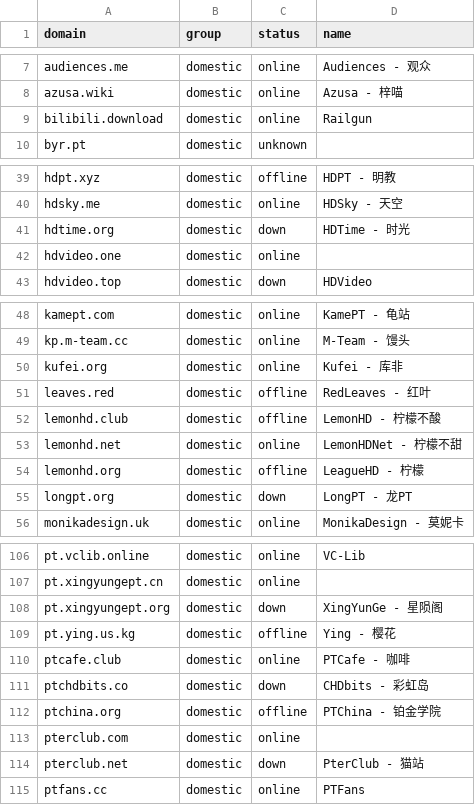
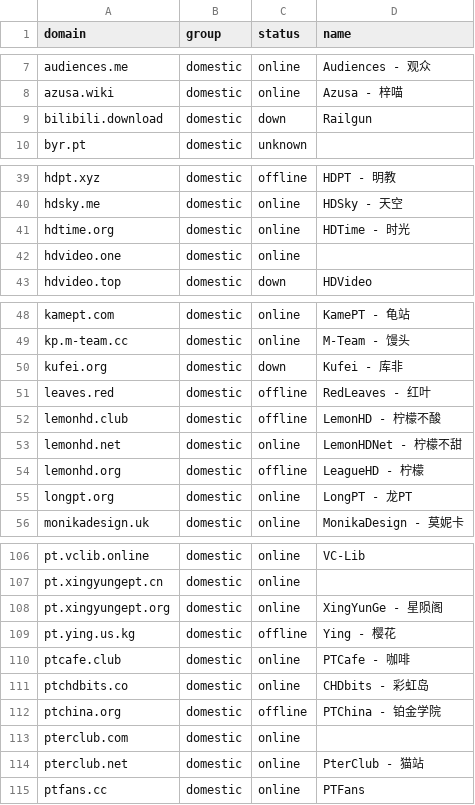
Before and after one commit to xinya585/pt-tracker-rules, a CSV file: sites_map.csv, drawn as a sheet; only a part is shown, gaps mark what is left out; the diff covers the shown part only.

```diff
--- a/sites_map.csv
+++ b/sites_map.csv
@@ -8,3 +8,3 @@ audiences.me,domestic,online,Audiences - 观众
 azusa.wiki,domestic,online,Azusa - 梓喵
-bilibili.download,domestic,online,Railgun
+bilibili.download,domestic,down,Railgun
 byr.pt,domestic,unknown,
@@ -40,3 +40,3 @@ hdpt.xyz,domestic,offline,HDPT - 明教
 hdsky.me,domestic,online,HDSky - 天空
-hdtime.org,domestic,down,HDTime - 时光
+hdtime.org,domestic,online,HDTime - 时光
 hdvideo.one,domestic,online,
@@ -49,3 +49,3 @@ kamept.com,domestic,online,KamePT - 龟站
 kp.m-team.cc,domestic,online,M-Team - 馒头
-kufei.org,domestic,online,Kufei - 库非
+kufei.org,domestic,down,Kufei - 库非
 leaves.red,domestic,offline,RedLeaves - 红叶
@@ -54,3 +54,3 @@ lemonhd.net,domestic,online,LemonHDNet - 柠檬不甜
 lemonhd.org,domestic,offline,LeagueHD - 柠檬
-longpt.org,domestic,down,LongPT - 龙PT
+longpt.org,domestic,online,LongPT - 龙PT
 monikadesign.uk,domestic,online,MonikaDesign - 莫妮卡
@@ -107,9 +107,9 @@ pt.vclib.online,domestic,online,VC-Lib
 pt.xingyungept.cn,domestic,online,
-pt.xingyungept.org,domestic,down,XingYunGe - 星陨阁
+pt.xingyungept.org,domestic,online,XingYunGe - 星陨阁
 pt.ying.us.kg,domestic,offline,Ying - 樱花
 ptcafe.club,domestic,online,PTCafe - 咖啡
-ptchdbits.co,domestic,down,CHDbits - 彩虹岛
+ptchdbits.co,domestic,online,CHDbits - 彩虹岛
 ptchina.org,domestic,offline,PTChina - 铂金学院
 pterclub.com,domestic,online,
-pterclub.net,domestic,down,PterClub - 猫站
+pterclub.net,domestic,online,PterClub - 猫站
 ptfans.cc,domestic,online,PTFans
```
Also changed, not shown: 3 edited cells elsewhere in this file, 3 other files.
